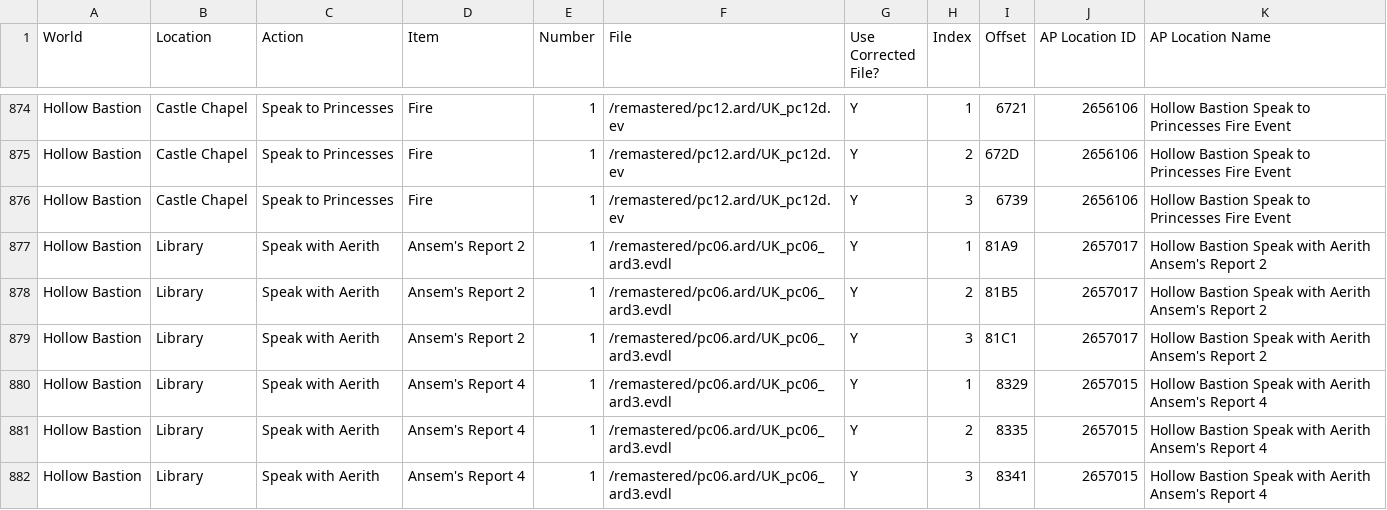
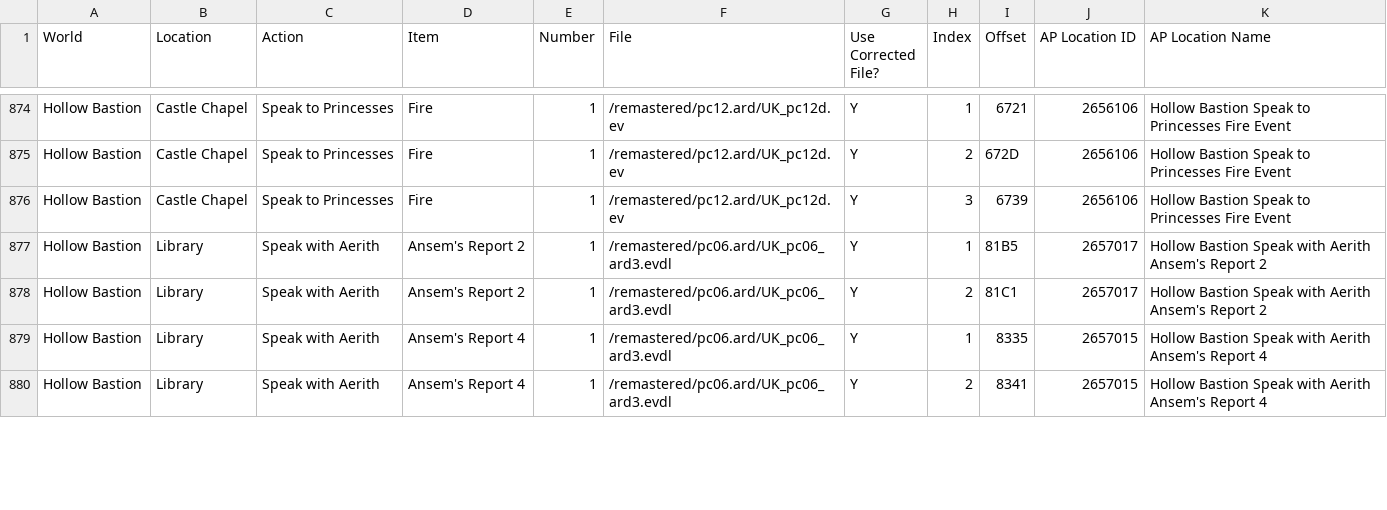
Before and after one commit to gaithern/KH1FM-RANDOMIZER, a CSV file: KH1FM Documentation - Static Items.csv, drawn as a sheet; only a part is shown, gaps mark what is left out; the diff covers the shown part only.

```diff
--- a/KH1FM Documentation - Static Items.csv
+++ b/KH1FM Documentation - Static Items.csv
@@ -876,7 +876,5 @@ Hollow Bastion,Castle Chapel,Speak to Princesses,Fire,1,/remastered/pc12.ard/UK_
 Hollow Bastion,Castle Chapel,Speak to Princesses,Fire,1,/remastered/pc12.ard/UK_pc12d.ev,Y,3,6739,2656106,Hollow Bastion Speak to Princesses Fire Event
-Hollow Bastion,Library,Speak with Aerith,Ansem's Report 2,1,/remastered/pc06.ard/UK_pc06_ard3.evdl,Y,1,81A9,2657017,Hollow Bastion Speak with Aerith Ansem's Report 2
-Hollow Bastion,Library,Speak with Aerith,Ansem's Report 2,1,/remastered/pc06.ard/UK_pc06_ard3.evdl,Y,2,81B5,2657017,Hollow Bastion Speak with Aerith Ansem's Report 2
-Hollow Bastion,Library,Speak with Aerith,Ansem's Report 2,1,/remastered/pc06.ard/UK_pc06_ard3.evdl,Y,3,81C1,2657017,Hollow Bastion Speak with Aerith Ansem's Report 2
-Hollow Bastion,Library,Speak with Aerith,Ansem's Report 4,1,/remastered/pc06.ard/UK_pc06_ard3.evdl,Y,1,8329,2657015,Hollow Bastion Speak with Aerith Ansem's Report 4
-Hollow Bastion,Library,Speak with Aerith,Ansem's Report 4,1,/remastered/pc06.ard/UK_pc06_ard3.evdl,Y,2,8335,2657015,Hollow Bastion Speak with Aerith Ansem's Report 4
-Hollow Bastion,Library,Speak with Aerith,Ansem's Report 4,1,/remastered/pc06.ard/UK_pc06_ard3.evdl,Y,3,8341,2657015,Hollow Bastion Speak with Aerith Ansem's Report 4
+Hollow Bastion,Library,Speak with Aerith,Ansem's Report 2,1,/remastered/pc06.ard/UK_pc06_ard3.evdl,Y,1,81B5,2657017,Hollow Bastion Speak with Aerith Ansem's Report 2
+Hollow Bastion,Library,Speak with Aerith,Ansem's Report 2,1,/remastered/pc06.ard/UK_pc06_ard3.evdl,Y,2,81C1,2657017,Hollow Bastion Speak with Aerith Ansem's Report 2
+Hollow Bastion,Library,Speak with Aerith,Ansem's Report 4,1,/remastered/pc06.ard/UK_pc06_ard3.evdl,Y,1,8335,2657015,Hollow Bastion Speak with Aerith Ansem's Report 4
+Hollow Bastion,Library,Speak with Aerith,Ansem's Report 4,1,/remastered/pc06.ard/UK_pc06_ard3.evdl,Y,2,8341,2657015,Hollow Bastion Speak with Aerith Ansem's Report 4
```
Also changed, not shown: 4 added rows, 3 removed rows and 6 edited cells elsewhere in this file, KH1FM Documentation - Weapon Stats.csv, 3 other files.
